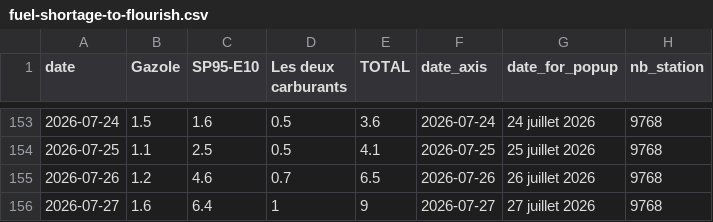
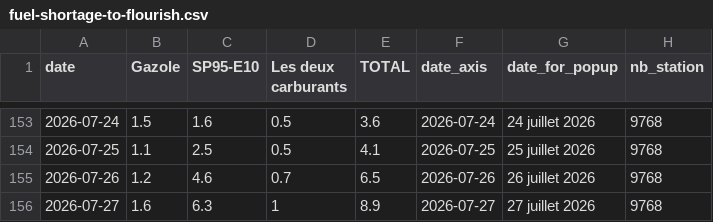
Before and after one commit to mthlht/fuel-price-tracker, a CSV file: data/fuel-shortage-to-flourish.csv, drawn as a sheet; only a part is shown, gaps mark what is left out.

```diff
--- a/data/fuel-shortage-to-flourish.csv
+++ b/data/fuel-shortage-to-flourish.csv
@@ -155,2 +155,2 @@ date,Gazole,SP95-E10,Les deux carburants,TOTAL,date_axis,date_for_popup,nb_stati
 2026-07-26,1.2,4.6,0.7,6.5,2026-07-26,26 juillet 2026,9768
-2026-07-27,1.6,6.4,1,9,2026-07-27,27 juillet 2026,9768
+2026-07-27,1.6,6.3,1,8.9,2026-07-27,27 juillet 2026,9768
```
Also changed, not shown: 4 other files.
